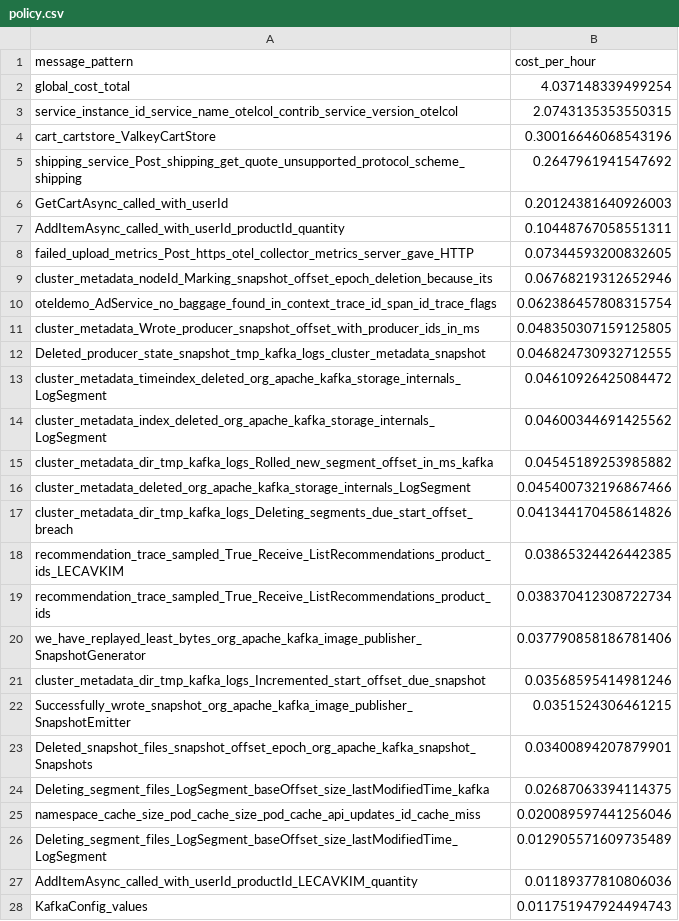
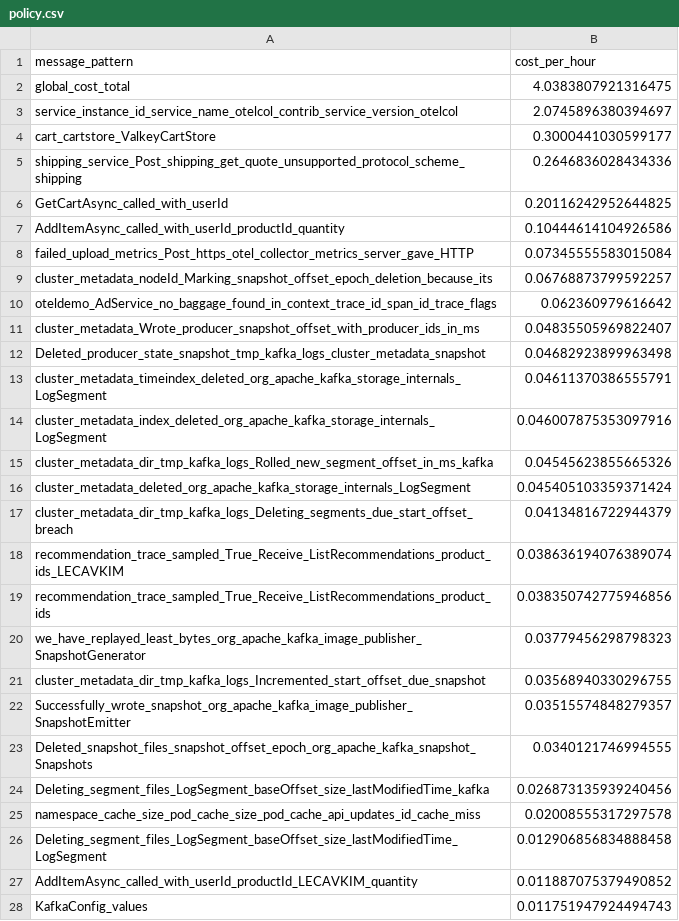
Before and after one commit to log-10x/gitops-demo, a CSV file: lookups/policy.csv, drawn as a sheet; only a part is shown; the diff covers the shown part only.

Commit message:
Updating lookups/policy.csv

```diff
--- a/lookups/policy.csv
+++ b/lookups/policy.csv
@@ -1,28 +1,28 @@
 message_pattern,cost_per_hour
-global_cost_total,4.037148339499254
-service_instance_id_service_name_otelcol_contrib_service_version_otelcol,2.0743135353550315
-cart_cartstore_ValkeyCartStore,0.30016646068543196
-shipping_service_Post_shipping_get_quote_unsupported_protocol_scheme_shipping,0.2647961941547692
-GetCartAsync_called_with_userId,0.20124381640926003
-AddItemAsync_called_with_userId_productId_quantity,0.10448767058551311
-failed_upload_metrics_Post_https_otel_collector_metrics_server_gave_HTTP,0.07344593200832605
-cluster_metadata_nodeId_Marking_snapshot_offset_epoch_deletion_because_its,0.06768219312652946
-oteldemo_AdService_no_baggage_found_in_context_trace_id_span_id_trace_flags,0.062386457808315754
-cluster_metadata_Wrote_producer_snapshot_offset_with_producer_ids_in_ms,0.048350307159125805
-Deleted_producer_state_snapshot_tmp_kafka_logs_cluster_metadata_snapshot,0.046824730932712555
-cluster_metadata_timeindex_deleted_org_apache_kafka_storage_internals_LogSegment,0.04610926425084472
-cluster_metadata_index_deleted_org_apache_kafka_storage_internals_LogSegment,0.04600344691425562
-cluster_metadata_dir_tmp_kafka_logs_Rolled_new_segment_offset_in_ms_kafka,0.04545189253985882
-cluster_metadata_deleted_org_apache_kafka_storage_internals_LogSegment,0.045400732196867466
-cluster_metadata_dir_tmp_kafka_logs_Deleting_segments_due_start_offset_breach,0.041344170458614826
-recommendation_trace_sampled_True_Receive_ListRecommendations_product_ids_LECAVKIM,0.03865324426442385
-recommendation_trace_sampled_True_Receive_ListRecommendations_product_ids,0.038370412308722734
-we_have_replayed_least_bytes_org_apache_kafka_image_publisher_SnapshotGenerator,0.037790858186781406
-cluster_metadata_dir_tmp_kafka_logs_Incremented_start_offset_due_snapshot,0.03568595414981246
-Successfully_wrote_snapshot_org_apache_kafka_image_publisher_SnapshotEmitter,0.0351524306461215
-Deleted_snapshot_files_snapshot_offset_epoch_org_apache_kafka_snapshot_Snapshots,0.03400894207879901
-Deleting_segment_files_LogSegment_baseOffset_size_lastModifiedTime_kafka,0.02687063394114375
-namespace_cache_size_pod_cache_size_pod_cache_api_updates_id_cache_miss,0.020089597441256046
-Deleting_segment_files_LogSegment_baseOffset_size_lastModifiedTime_LogSegment,0.012905571609735489
-AddItemAsync_called_with_userId_productId_LECAVKIM_quantity,0.01189377810806036
+global_cost_total,4.0383807921316475
+service_instance_id_service_name_otelcol_contrib_service_version_otelcol,2.0745896380394697
+cart_cartstore_ValkeyCartStore,0.3000441030599177
+shipping_service_Post_shipping_get_quote_unsupported_protocol_scheme_shipping,0.2646836028434336
+GetCartAsync_called_with_userId,0.20116242952644825
+AddItemAsync_called_with_userId_productId_quantity,0.10444614104926586
+failed_upload_metrics_Post_https_otel_collector_metrics_server_gave_HTTP,0.07345555583015084
+cluster_metadata_nodeId_Marking_snapshot_offset_epoch_deletion_because_its,0.06768873799592257
+oteldemo_AdService_no_baggage_found_in_context_trace_id_span_id_trace_flags,0.062360979616642
+cluster_metadata_Wrote_producer_snapshot_offset_with_producer_ids_in_ms,0.04835505969822407
+Deleted_producer_state_snapshot_tmp_kafka_logs_cluster_metadata_snapshot,0.04682923899963498
+cluster_metadata_timeindex_deleted_org_apache_kafka_storage_internals_LogSegment,0.04611370386555791
+cluster_metadata_index_deleted_org_apache_kafka_storage_internals_LogSegment,0.046007875353097916
+cluster_metadata_dir_tmp_kafka_logs_Rolled_new_segment_offset_in_ms_kafka,0.04545623855665326
+cluster_metadata_deleted_org_apache_kafka_storage_internals_LogSegment,0.045405103359371424
+cluster_metadata_dir_tmp_kafka_logs_Deleting_segments_due_start_offset_breach,0.04134816722944379
+recommendation_trace_sampled_True_Receive_ListRecommendations_product_ids_LECAVKIM,0.038636194076389074
+recommendation_trace_sampled_True_Receive_ListRecommendations_product_ids,0.038350742775946856
+we_have_replayed_least_bytes_org_apache_kafka_image_publisher_SnapshotGenerator,0.03779456298798323
+cluster_metadata_dir_tmp_kafka_logs_Incremented_start_offset_due_snapshot,0.03568940330296755
+Successfully_wrote_snapshot_org_apache_kafka_image_publisher_SnapshotEmitter,0.03515574848279357
+Deleted_snapshot_files_snapshot_offset_epoch_org_apache_kafka_snapshot_Snapshots,0.0340121746994555
+Deleting_segment_files_LogSegment_baseOffset_size_lastModifiedTime_kafka,0.026873135939240456
+namespace_cache_size_pod_cache_size_pod_cache_api_updates_id_cache_miss,0.02008555317297578
+Deleting_segment_files_LogSegment_baseOffset_size_lastModifiedTime_LogSegment,0.012906856834888458
+AddItemAsync_called_with_userId_productId_LECAVKIM_quantity,0.011887075379490852
 KafkaConfig_values,0.011751947924494743
```
Also changed, not shown: 15 edited cells elsewhere in this file.
